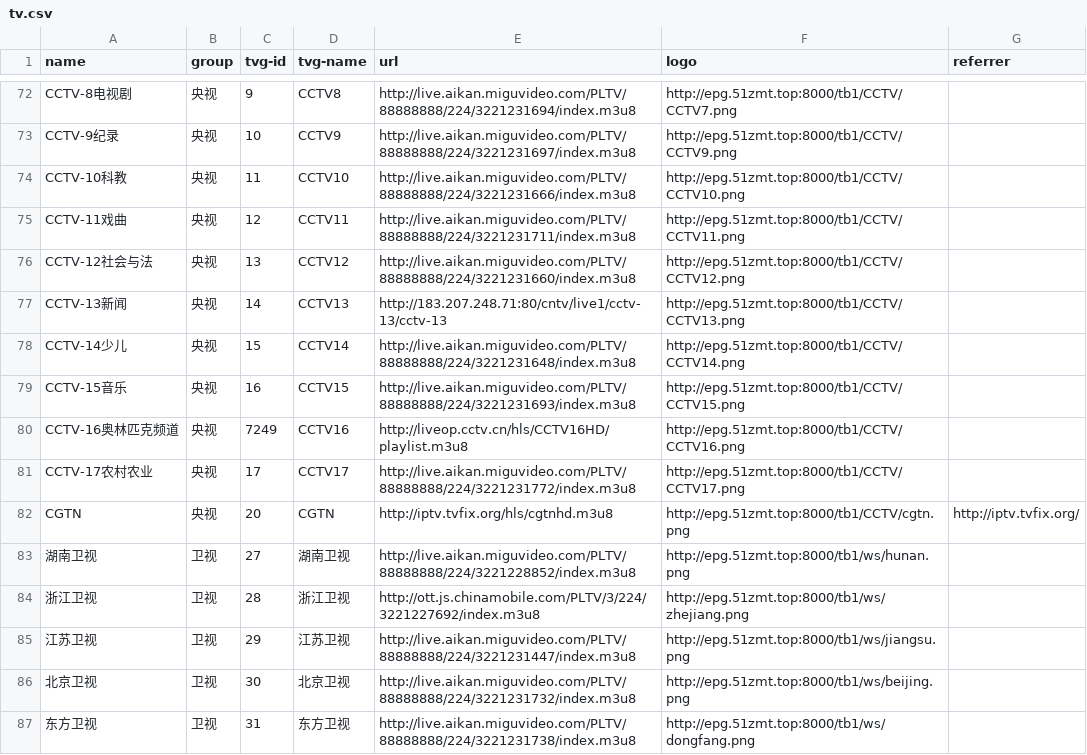
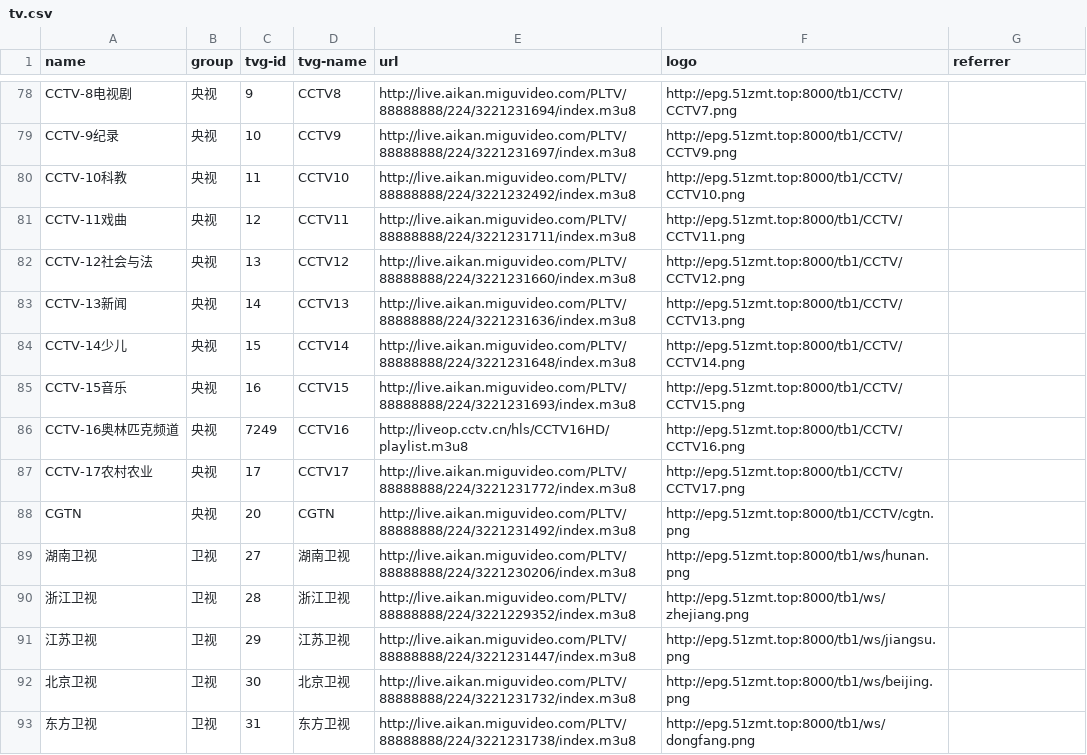
Before and after one commit to luoyuhao0x58/m3u8, a CSV file: resources/tv.csv, drawn as a sheet; only a part is shown, gaps mark what is left out; the diff covers the shown part only.

Commit message:
fix: 修改源。

```diff
--- a/resources/tv.csv
+++ b/resources/tv.csv
@@ -73,6 +79,6 @@
 "CCTV-9纪录","央视","10","CCTV9","http://live.aikan.miguvideo.com/PLTV/88888888/224/3221231697/index.m3u8","http://epg.51zmt.top:8000/tb1/CCTV/CCTV9.png",""
-"CCTV-10科教","央视","11","CCTV10","http://live.aikan.miguvideo.com/PLTV/88888888/224/3221231666/index.m3u8","http://epg.51zmt.top:8000/tb1/CCTV/CCTV10.png",""
+"CCTV-10科教","央视","11","CCTV10","http://live.aikan.miguvideo.com/PLTV/88888888/224/3221232492/index.m3u8","http://epg.51zmt.top:8000/tb1/CCTV/CCTV10.png",""
 "CCTV-11戏曲","央视","12","CCTV11","http://live.aikan.miguvideo.com/PLTV/88888888/224/3221231711/index.m3u8","http://epg.51zmt.top:8000/tb1/CCTV/CCTV11.png",""
 "CCTV-12社会与法","央视","13","CCTV12","http://live.aikan.miguvideo.com/PLTV/88888888/224/3221231660/index.m3u8","http://epg.51zmt.top:8000/tb1/CCTV/CCTV12.png",""
-"CCTV-13新闻","央视","14","CCTV13","http://183.207.248.71:80/cntv/live1/cctv-13/cctv-13","http://epg.51zmt.top:8000/tb1/CCTV/CCTV13.png",""
+"CCTV-13新闻","央视","14","CCTV13","http://live.aikan.miguvideo.com/PLTV/88888888/224/3221231636/index.m3u8","http://epg.51zmt.top:8000/tb1/CCTV/CCTV13.png",""
 "CCTV-14少儿","央视","15","CCTV14","http://live.aikan.miguvideo.com/PLTV/88888888/224/3221231648/index.m3u8","http://epg.51zmt.top:8000/tb1/CCTV/CCTV14.png",""
@@ -81,5 +87,5 @@
 "CCTV-17农村农业","央视","17","CCTV17","http://live.aikan.miguvideo.com/PLTV/88888888/224/3221231772/index.m3u8","http://epg.51zmt.top:8000/tb1/CCTV/CCTV17.png",""
-"CGTN","央视","20","CGTN","http://iptv.tvfix.org/hls/cgtnhd.m3u8","http://epg.51zmt.top:8000/tb1/CCTV/cgtn.png","http://iptv.tvfix.org/"
-"湖南卫视","卫视","27","湖南卫视","http://live.aikan.miguvideo.com/PLTV/88888888/224/3221228852/index.m3u8","http://epg.51zmt.top:8000/tb1/ws/hunan.png",""
-"浙江卫视","卫视","28","浙江卫视","http://ott.js.chinamobile.com/PLTV/3/224/3221227692/index.m3u8","http://epg.51zmt.top:8000/tb1/ws/zhejiang.png",""
+"CGTN","央视","20","CGTN","http://live.aikan.miguvideo.com/PLTV/88888888/224/3221231492/index.m3u8","http://epg.51zmt.top:8000/tb1/CCTV/cgtn.png",""
+"湖南卫视","卫视","27","湖南卫视","http://live.aikan.miguvideo.com/PLTV/88888888/224/3221230206/index.m3u8","http://epg.51zmt.top:8000/tb1/ws/hunan.png",""
+"浙江卫视","卫视","28","浙江卫视","http://live.aikan.miguvideo.com/PLTV/88888888/224/3221229352/index.m3u8","http://epg.51zmt.top:8000/tb1/ws/zhejiang.png",""
 "江苏卫视","卫视","29","江苏卫视","http://live.aikan.miguvideo.com/PLTV/88888888/224/3221231447/index.m3u8","http://epg.51zmt.top:8000/tb1/ws/jiangsu.png",""
```
Also changed, not shown: 7 added rows and 18 edited cells elsewhere in this file.
